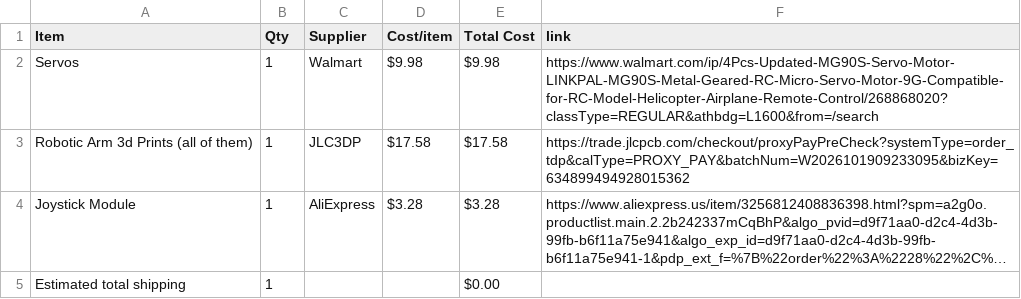
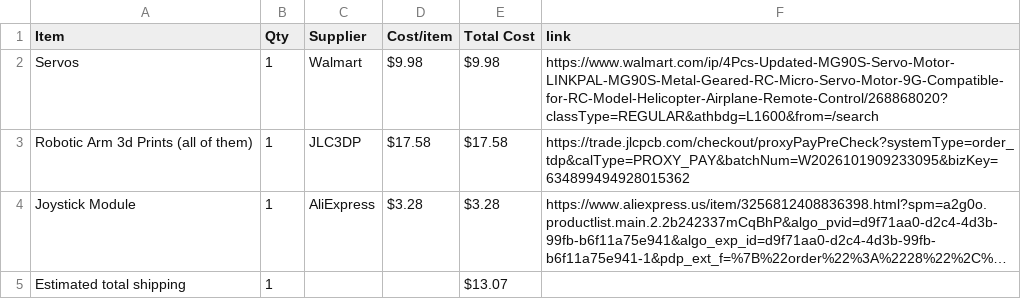
Before and after one commit to madadisriram11-web/Robotic-Arm, a CSV file: BOM.csv, drawn as a sheet; long unchanged cells end in …; the diff names each change by its address in the sheet, - before the commit and + after, or states it on an @@ line.

Commit message:
Sync Robotic Arm from Half Life

```diff
--- a/BOM.csv
+++ b/BOM.csv
-E5 (Total Cost): $0.00
+E5 (Total Cost): $13.07
```
